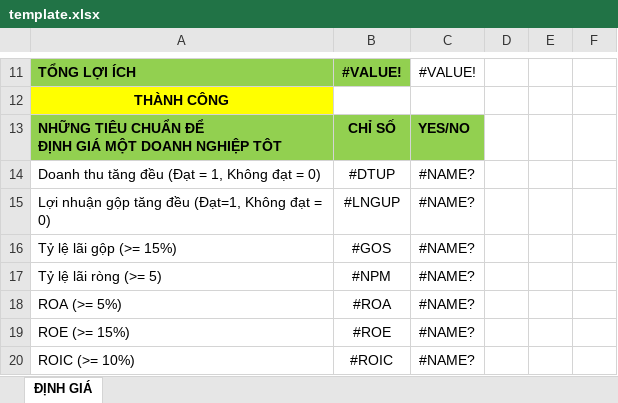
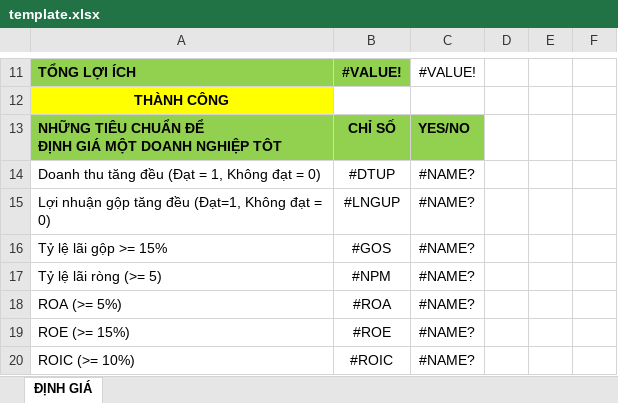
Before and after one commit to TienPD3/tienpd3.github.io, an Excel workbook: website/file/template.xlsx, sheet ĐỊNH GIÁ, drawn as a sheet; only a part is shown, gaps mark what is left out; values as stored, in another font and other column widths than the file's, no borders; conditional formats not drawn; the diff covers the shown part only; the diff names each change by its address in the sheet, - before the commit and + after, or states it on an @@ line.

```diff
--- a/website/file/template.xlsx (sheet ĐỊNH GIÁ)
+++ b/website/file/template.xlsx (sheet ĐỊNH GIÁ)
-A16: Tỷ lệ lãi gộp (>= 15%)
+A16: Tỷ lệ lãi gộp >= 15%
```
Also changed, not shown: 174 removed rows and 1 edited cell elsewhere in this sheet, hidden cells, 2 other files.
